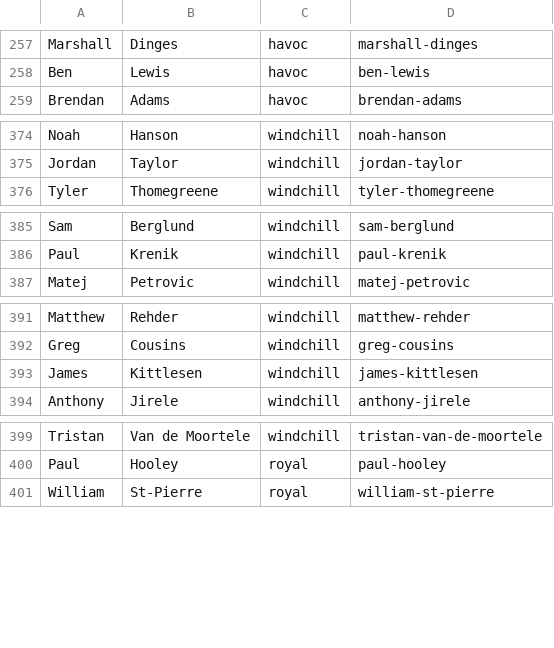
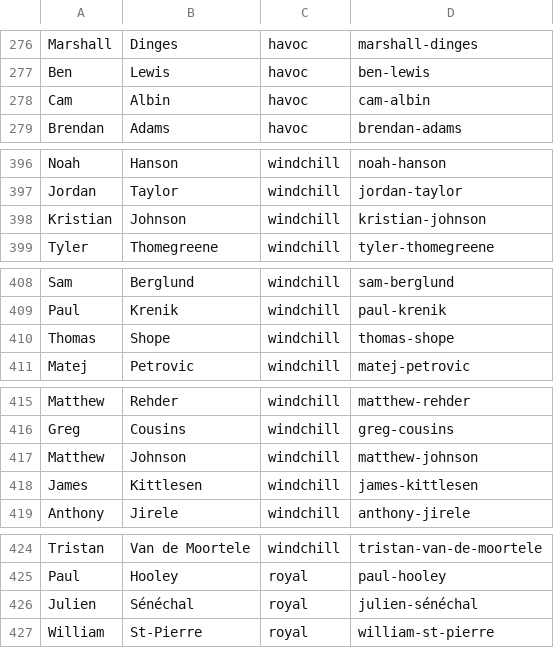
Before and after one commit to Afbcary/ufa-usau, a CSV file: data/ufa_rosters.csv, drawn as a sheet; only a part is shown, gaps mark what is left out; the diff covers the shown part only; the diff names each change by its address in the sheet, - before the commit and + after, or states it on an @@ line.

```diff
--- a/data/ufa_rosters.csv
+++ b/data/ufa_rosters.csv
+row 278: Cam | Albin | havoc | cam-albin
+row 398: Kristian | Johnson | windchill | kristian-johnson
+row 410: Thomas | Shope | windchill | thomas-shope
+row 417: Matthew | Johnson | windchill | matthew-johnson
+row 426: Julien | Sénéchal | royal | julien-sénéchal
```
Also changed, not shown: 22 added rows, 1 removed row, 2 moved rows and 2 edited cells elsewhere in this file, data/combined_data.csv, 2 other files.
